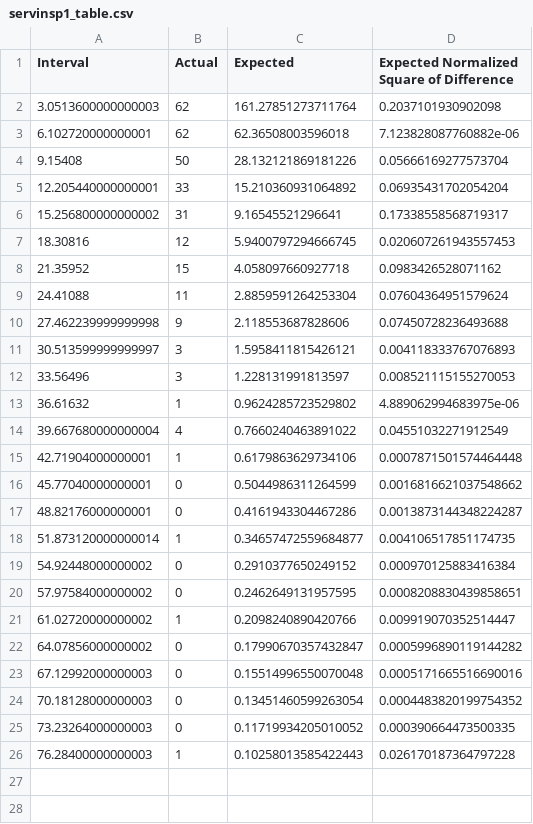
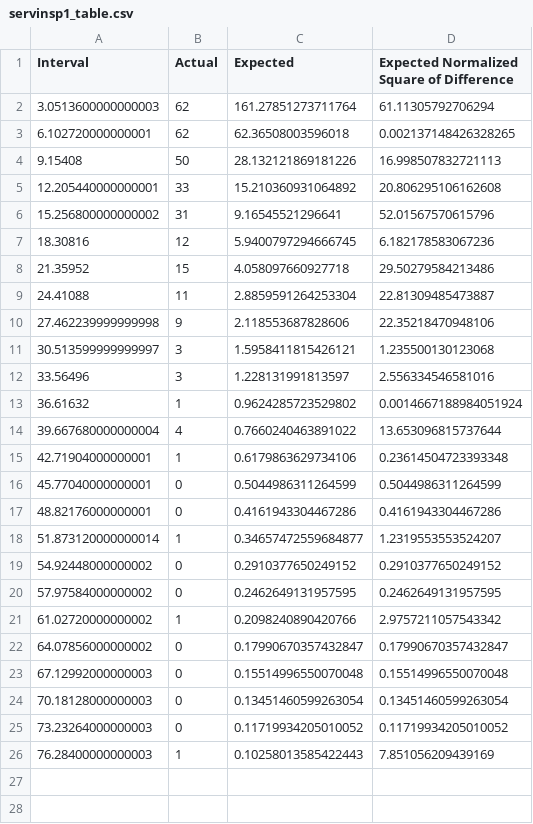
Before and after one commit to GabrielCiolac/SYSC-4005-Simulation, a CSV file: Data-CSV/servinsp1_table.csv, drawn as a sheet; only a part is shown; the diff covers the shown part only.

```diff
--- a/Data-CSV/servinsp1_table.csv
+++ b/Data-CSV/servinsp1_table.csv
@@ -1,27 +1,27 @@
 Interval,Actual,Expected,Expected Normalized Square of Difference
-3.0513600000000003,62,161.27851273711764,0.2037101930902098
-6.102720000000001,62,62.36508003596018,7.123828087760882e-06
-9.15408,50,28.132121869181226,0.05666169277573704
-12.205440000000001,33,15.210360931064892,0.06935431702054204
-15.256800000000002,31,9.16545521296641,0.17338558568719317
-18.30816,12,5.9400797294666745,0.020607261943557453
-21.35952,15,4.058097660927718,0.0983426528071162
-24.41088,11,2.8859591264253304,0.07604364951579624
-27.462239999999998,9,2.118553687828606,0.07450728236493688
-30.513599999999997,3,1.5958411815426121,0.004118333767076893
-33.56496,3,1.228131991813597,0.008521115155270053
-36.61632,1,0.9624285723529802,4.889062994683975e-06
-39.667680000000004,4,0.7660240463891022,0.04551032271912549
-42.71904000000001,1,0.6179863629734106,0.0007871501574464448
-45.77040000000001,0,0.5044986311264599,0.0016816621037548662
-48.82176000000001,0,0.4161943304467286,0.0013873144348224287
-51.873120000000014,1,0.34657472559684877,0.004106517851174735
-54.92448000000002,0,0.2910377650249152,0.000970125883416384
-57.97584000000002,0,0.2462649131957595,0.0008208830439858651
-61.02720000000002,1,0.2098240890420766,0.009919070352514447
-64.07856000000002,0,0.17990670357432847,0.0005996890119144282
-67.12992000000003,0,0.15514996550070048,0.0005171665516690016
-70.18128000000003,0,0.13451460599263054,0.0004483820199754352
-73.23264000000003,0,0.11719934205010052,0.000390664473500335
-76.28400000000003,1,0.10258013585422443,0.026170187364797228
+3.0513600000000003,62,161.27851273711764,61.11305792706294
+6.102720000000001,62,62.36508003596018,0.002137148426328265
+9.15408,50,28.132121869181226,16.998507832721113
+12.205440000000001,33,15.210360931064892,20.806295106162608
+15.256800000000002,31,9.16545521296641,52.01567570615796
+18.30816,12,5.9400797294666745,6.182178583067236
+21.35952,15,4.058097660927718,29.50279584213486
+24.41088,11,2.8859591264253304,22.81309485473887
+27.462239999999998,9,2.118553687828606,22.35218470948106
+30.513599999999997,3,1.5958411815426121,1.235500130123068
+33.56496,3,1.228131991813597,2.556334546581016
+36.61632,1,0.9624285723529802,0.0014667188984051924
+39.667680000000004,4,0.7660240463891022,13.653096815737644
+42.71904000000001,1,0.6179863629734106,0.23614504723393348
+45.77040000000001,0,0.5044986311264599,0.5044986311264599
+48.82176000000001,0,0.4161943304467286,0.4161943304467286
+51.873120000000014,1,0.34657472559684877,1.2319553553524207
+54.92448000000002,0,0.2910377650249152,0.2910377650249152
+57.97584000000002,0,0.2462649131957595,0.2462649131957595
+61.02720000000002,1,0.2098240890420766,2.9757211057543342
+64.07856000000002,0,0.17990670357432847,0.17990670357432847
+67.12992000000003,0,0.15514996550070048,0.15514996550070048
+70.18128000000003,0,0.13451460599263054,0.13451460599263054
+73.23264000000003,0,0.11719934205010052,0.11719934205010052
+76.28400000000003,1,0.10258013585422443,7.851056209439169
 
```
Also changed, not shown: 1 edited cell elsewhere in this file, Data-CSV/ws1_table.csv, 1 other file.
